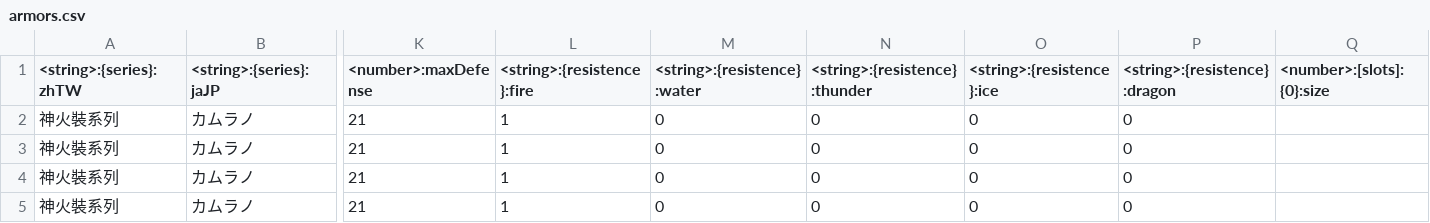
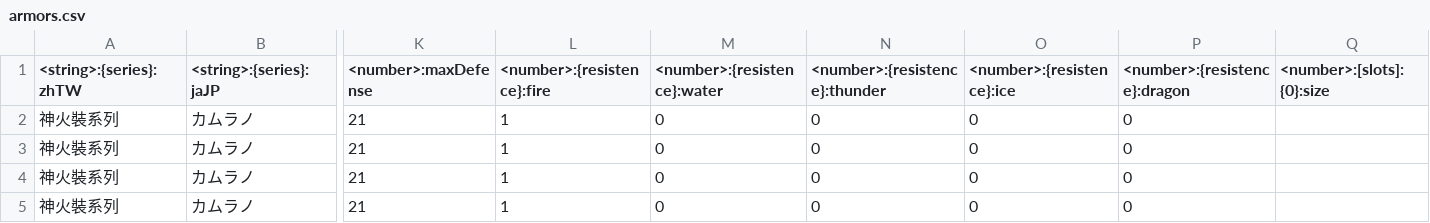
Before and after one commit to scarwu/MHRCalculator, a CSV file: src/tools/files/armors.csv, drawn as a sheet; only a part is shown, gaps mark what is left out; the diff names each change by its address in the sheet, - before the commit and + after, or states it on an @@ line.

Commit message:
1. fix vote flow 2. fix type of csv head

```diff
--- a/src/tools/files/armors.csv
+++ b/src/tools/files/armors.csv
-L1: <string>:{resistence}:fire
+L1: <number>:{resistence}:fire
-M1: <string>:{resistence}:water
+M1: <number>:{resistence}:water
-N1: <string>:{resistence}:thunder
+N1: <number>:{resistence}:thunder
-O1: <string>:{resistence}:ice
+O1: <number>:{resistence}:ice
-P1: <string>:{resistence}:dragon
+P1: <number>:{resistence}:dragon
```
Also changed, not shown: src/tools/files/weapons.csv, 2 other files.
